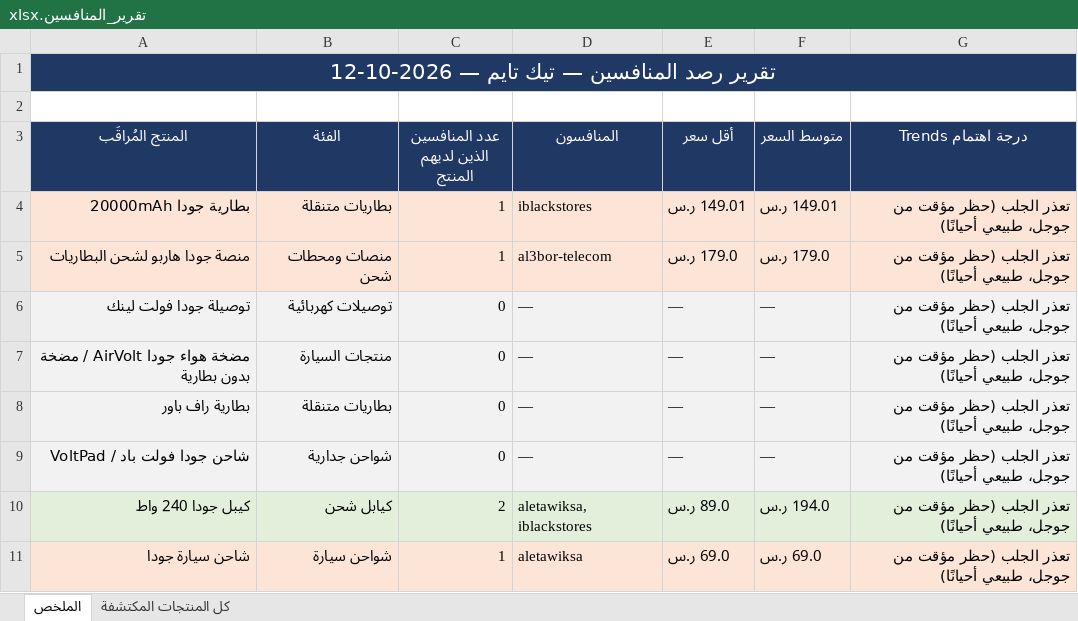
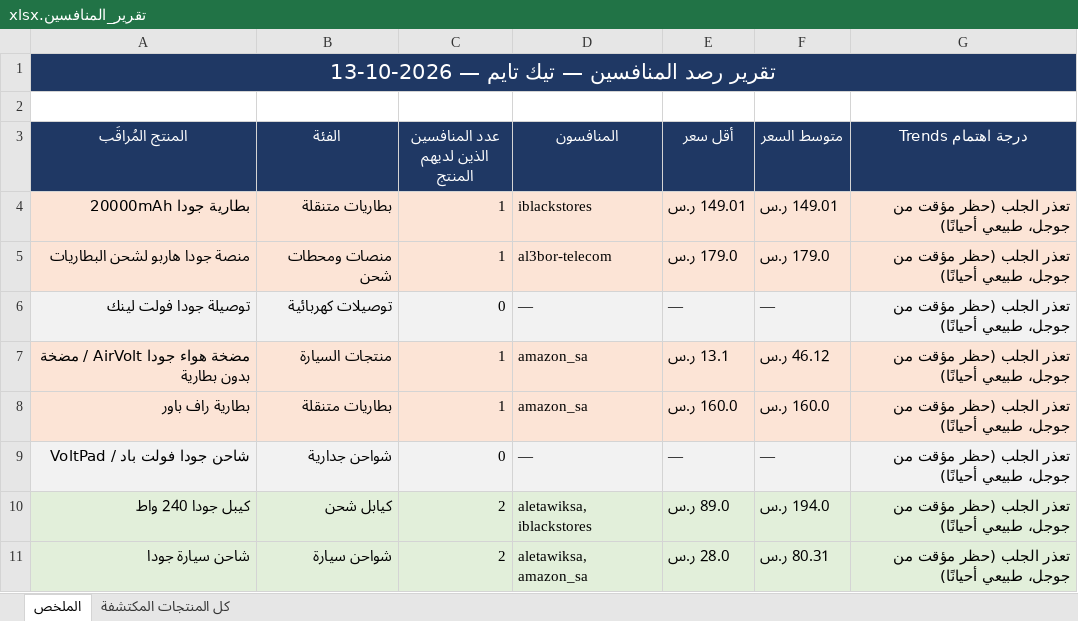
Before and after one commit to wael1997/techtime-market-data, an Excel workbook: data/تقرير_المنافسين.xlsx, sheet الملخص, drawn as a sheet; values as stored, in another font and other column widths than the file's, no borders; the diff names each change by its address in the sheet, - before the commit and + after, or states it on an @@ line.

Commit message:
تحديث بيانات المنافسين — 2026-10-13

```diff
--- a/data/تقرير_المنافسين.xlsx (sheet الملخص)
+++ b/data/تقرير_المنافسين.xlsx (sheet الملخص)
-A1 (المنتج المُراقَب): تقرير رصد المنافسين — تيك تايم — 2026-10-12
+A1 (المنتج المُراقَب): تقرير رصد المنافسين — تيك تايم — 2026-10-13
-A7:G8 fill: #F2F2F2
+A7:G8 fill: #FCE4D6
-C7:C8 (عدد المنافسين الذين لديهم المنتج): 0
+C7:C8 (عدد المنافسين الذين لديهم المنتج): 1
-D7:D8 (المنافسون): —
+D7:D8 (المنافسون): amazon_sa
-E7 (أقل سعر): —
+E7 (أقل سعر): 13.1 ر.س
-F7 (متوسط السعر): —
+F7 (متوسط السعر): 46.12 ر.س
-E8 (أقل سعر): —
+E8 (أقل سعر): 160.0 ر.س
-F8 (متوسط السعر): —
+F8 (متوسط السعر): 160.0 ر.س
-A11:G11 fill: #FCE4D6
+A11:G11 fill: #E2EFDA
-C11 (عدد المنافسين الذين لديهم المنتج): 1
+C11 (عدد المنافسين الذين لديهم المنتج): 2
-D11 (المنافسون): aletawiksa
+D11 (المنافسون): aletawiksa, amazon_sa
-E11 (أقل سعر): 69.0 ر.س
+E11 (أقل سعر): 28.0 ر.س
-F11 (متوسط السعر): 69.0 ر.س
+F11 (متوسط السعر): 80.31 ر.س
```
Also changed, not shown: sheet كل المنتجات المكتشفة, 2 other files.
